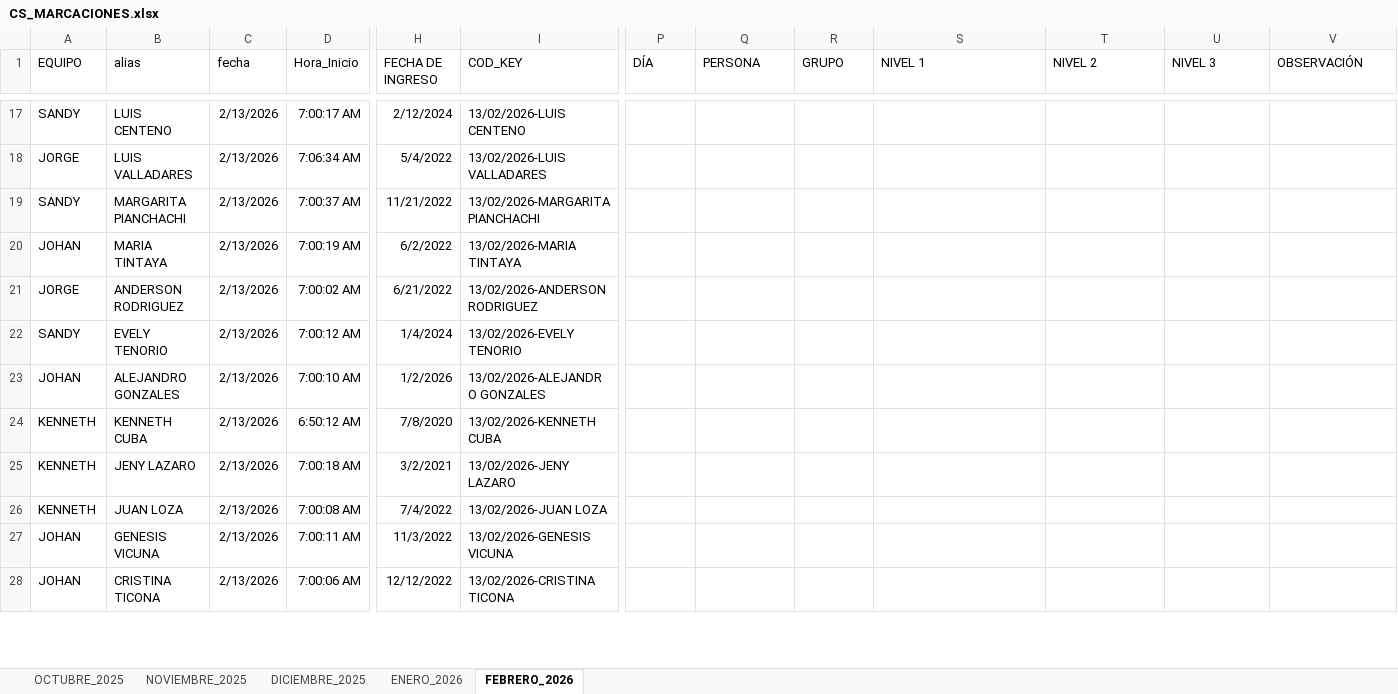
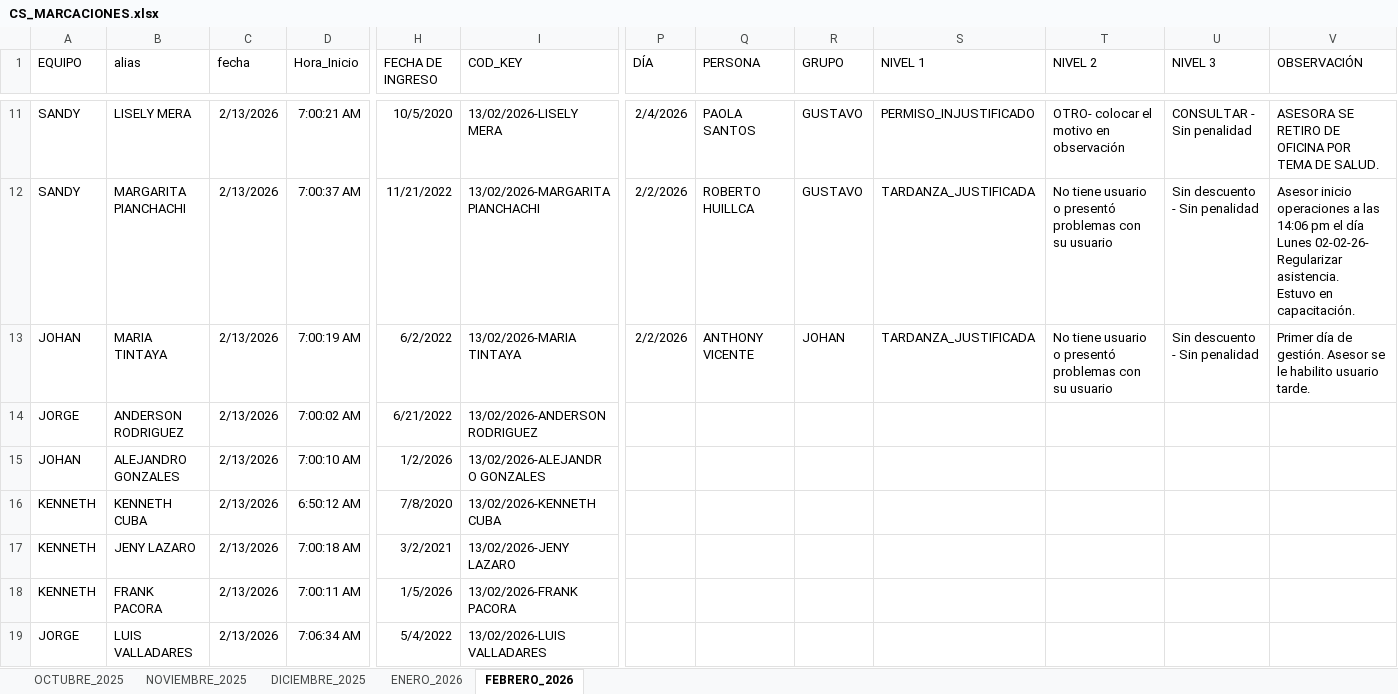
Before and after one commit to jvasquez98/Ranking, an Excel workbook: CS_MARCACIONES.xlsx, sheet FEBRERO_2026, drawn as a sheet; only a part is shown, gaps mark what is left out; the shorter side is filled out with more unchanged rows; values as stored, in another font and other column widths than the file's, no borders; conditional formats and table styles not drawn; addresses are those after the commit; ↵ is a line break in a cell; the diff covers the shown part only; the diff names each change by its address in the sheet, - before the commit and + after, or states it on an @@ line.

```diff
--- a/CS_MARCACIONES.xlsx (sheet FEBRERO_2026)
+++ b/CS_MARCACIONES.xlsx (sheet FEBRERO_2026)
-B11 (alias): LUIS CENTENO
+B11 (alias): LISELY MERA
-D11 (Hora_Inicio): 7:00:17 AM
+D11 (Hora_Inicio): 7:00:21 AM
-H11 (FECHA DE INGRESO): 2/12/2024
+H11 (FECHA DE INGRESO): 10/5/2020
-I11 (COD_KEY): 13/02/2026-LUIS CENTENO
+I11 (COD_KEY): 13/02/2026-LISELY MERA
-P11 (DÍA): (empty)
+P11 (DÍA): 2/4/2026
-Q11 (PERSONA): (empty)
+Q11 (PERSONA): PAOLA SANTOS
-R11 (GRUPO): (empty)
+R11 (GRUPO): GUSTAVO
-S11 (NIVEL 1): (empty)
+S11 (NIVEL 1): PERMISO_INJUSTIFICADO
-T11 (NIVEL 2): (empty)
+T11 (NIVEL 2): OTRO- colocar el motivo en observación
-U11 (NIVEL 3): (empty)
+U11 (NIVEL 3): CONSULTAR - Sin penalidad
-V11 (OBSERVACIÓN): (empty)
+V11 (OBSERVACIÓN): ASESORA SE RETIRO DE OFICINA POR TEMA DE SALUD.
-P12:P13 (DÍA): (empty)
+P12:P13 (DÍA): 2/2/2026
-Q12 (PERSONA): (empty)
+Q12 (PERSONA): ROBERTO HUILLCA
-R12 (GRUPO): (empty)
+R12 (GRUPO): GUSTAVO
-S12:S13 (NIVEL 1): (empty)
+S12:S13 (NIVEL 1): TARDANZA_JUSTIFICADA
-T12:T13 (NIVEL 2): (empty)
+T12:T13 (NIVEL 2): No tiene usuario o presentó problemas con su usuario
-U12:U13 (NIVEL 3): (empty)
+U12:U13 (NIVEL 3): Sin descuento - Sin penalidad
-V12 (OBSERVACIÓN): (empty)
+V12 (OBSERVACIÓN): Asesor inicio operaciones a las 14:06 pm el día Lunes 02-02-26- Regularizar asistencia. ↵ Estuvo en capacitación.
-Q13 (PERSONA): (empty)
+Q13 (PERSONA): ANTHONY VICENTE
-R13 (GRUPO): (empty)
+R13 (GRUPO): JOHAN
-V13 (OBSERVACIÓN): (empty)
+V13 (OBSERVACIÓN): Primer día de gestión. Asesor se le habilito usuario tarde.
@@ row 22 moved to row 21: SANDY @@
@@ row 15 moved to row 18: KENNETH @@
@@ row 18 moved to row 19: JORGE @@
```
Also changed, not shown: 4 added rows, 4 removed rows, 333 moved rows and 22 edited cells elsewhere in this sheet, CS_AVANCE DE ASESORES.xlsx, 2 other files.
